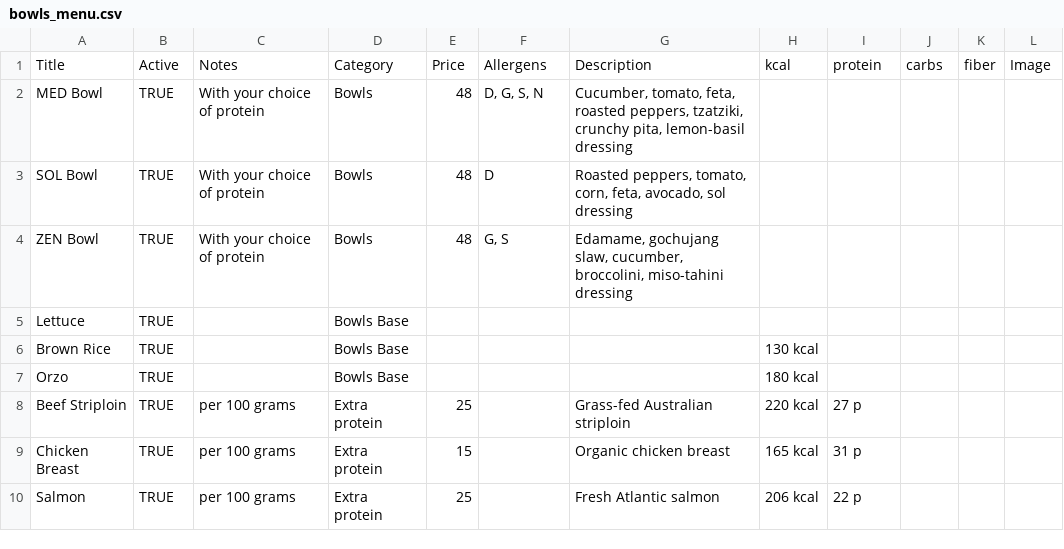
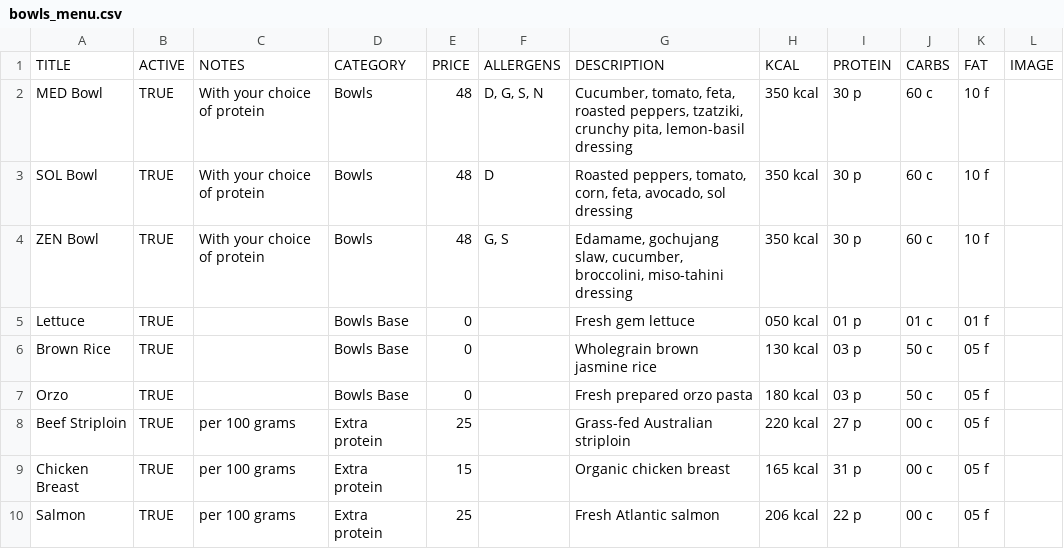
Before and after one commit to huephase/popnsbeach-menu, a CSV file: menu_data/bowls_menu.csv, drawn as a sheet.

```diff
--- a/menu_data/bowls_menu.csv
+++ b/menu_data/bowls_menu.csv
@@ -1,10 +1,10 @@
-Title,Active,Notes,Category,Price,Allergens,Description,kcal,protein,carbs,fiber,Image
-MED Bowl,TRUE,With your choice of protein,Bowls,48,"D, G, S, N","Cucumber, tomato, feta, roasted peppers, tzatziki, crunchy pita, lemon-basil dressing",,,,,
-SOL Bowl,TRUE,With your choice of protein,Bowls,48,D,"Roasted peppers, tomato, corn, feta, avocado, sol dressing",,,,,
-ZEN Bowl,TRUE,With your choice of protein,Bowls,48,"G, S","Edamame, gochujang slaw, cucumber, broccolini, miso-tahini dressing",,,,,
-Lettuce,TRUE,,Bowls Base,,,,,,,,
-Brown Rice,TRUE,,Bowls Base,,,,130 kcal,,,,
-Orzo,TRUE,,Bowls Base,,,,180 kcal,,,,
-Beef Striploin,TRUE,per 100 grams,Extra protein,25,,Grass-fed Australian striploin,220 kcal,27 p,,,
-Chicken Breast,TRUE,per 100 grams,Extra protein,15,,Organic chicken breast,165 kcal,31 p,,,
-Salmon,TRUE,per 100 grams,Extra protein,25,,Fresh Atlantic salmon,206 kcal,22 p,,,
+TITLE,ACTIVE,NOTES,CATEGORY,PRICE,ALLERGENS,DESCRIPTION,KCAL,PROTEIN,CARBS,FAT,IMAGE
+MED Bowl,TRUE,With your choice of protein,Bowls,48,"D, G, S, N","Cucumber, tomato, feta, roasted peppers, tzatziki, crunchy pita, lemon-basil dressing",350 kcal,30 p,60 c,10 f,
+SOL Bowl,TRUE,With your choice of protein,Bowls,48,D,"Roasted peppers, tomato, corn, feta, avocado, sol dressing",350 kcal,30 p,60 c,10 f,
+ZEN Bowl,TRUE,With your choice of protein,Bowls,48,"G, S","Edamame, gochujang slaw, cucumber, broccolini, miso-tahini dressing",350 kcal,30 p,60 c,10 f,
+Lettuce,TRUE,,Bowls Base,0,,Fresh gem lettuce,050 kcal,01 p,01 c,01 f,
+Brown Rice,TRUE,,Bowls Base,0,,Wholegrain brown jasmine rice,130 kcal,03 p,50 c,05 f,
+Orzo,TRUE,,Bowls Base,0,,Fresh prepared orzo pasta,180 kcal,03 p,50 c,05 f,
+Beef Striploin,TRUE,per 100 grams,Extra protein,25,,Grass-fed Australian striploin,220 kcal,27 p,00 c,05 f,
+Chicken Breast,TRUE,per 100 grams,Extra protein,15,,Organic chicken breast,165 kcal,31 p,00 c,05 f,
+Salmon,TRUE,per 100 grams,Extra protein,25,,Fresh Atlantic salmon,206 kcal,22 p,00 c,05 f,
```
Also changed, not shown: menu_data/main_menu.csv, 33 other files.
